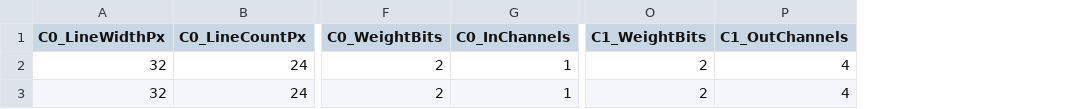
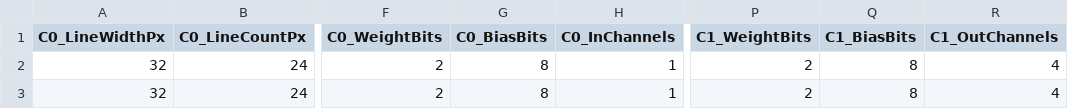
Before and after one commit to Brmanzo/esp-computer-vision, a CSV file: sim/integration_testing/double_block/test_cases.csv, drawn as a sheet; only a part is shown, gaps mark what is left out; the diff names each change by its address in the sheet, - before the commit and + after, or states it on an @@ line.

Commit message:
Generalized loading test cases from csv

```diff
--- a/sim/integration_testing/double_block/test_cases.csv
+++ b/sim/integration_testing/double_block/test_cases.csv
+column G (C0_BiasBits), rows 2-3: 8 | 8
+column Q (C1_BiasBits), rows 2-3: 8 | 8
```
Also changed, not shown: 12 other files.
